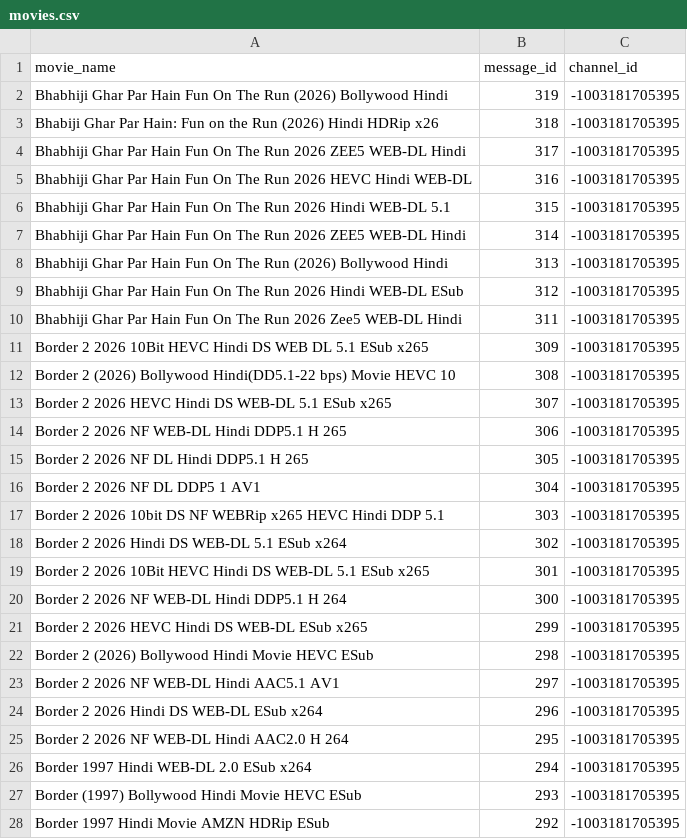
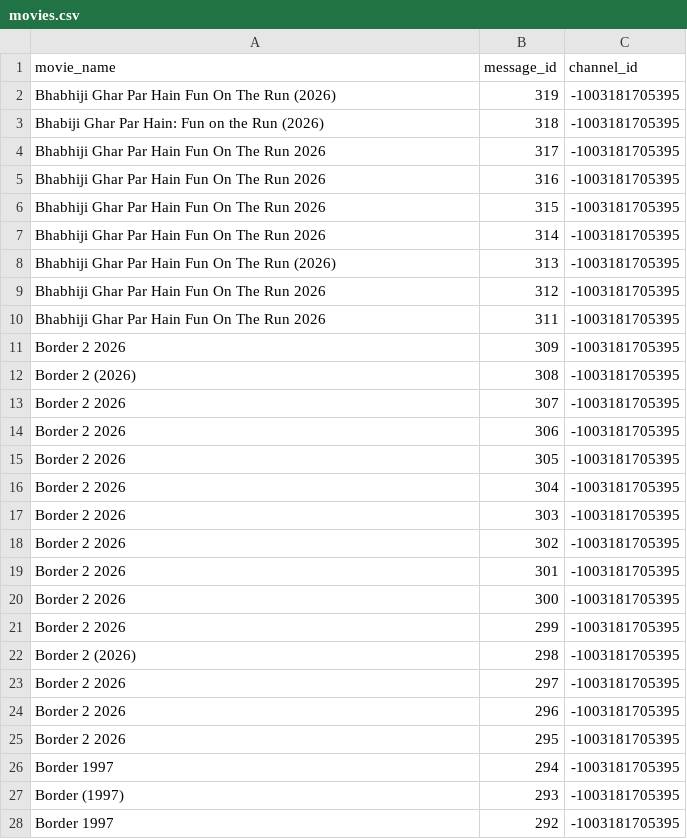
Before and after one commit to EntertainmentTadka786/MNA_BOTS_SPLIT_INTO_PARTS, a CSV file: movies.csv, drawn as a sheet; only a part is shown; the diff covers the shown part only.

Commit message:
movies.csv

```diff
--- a/movies.csv
+++ b/movies.csv
@@ -1,28 +1,28 @@
 movie_name,message_id,channel_id
-Bhabhiji Ghar Par Hain Fun On The Run (2026) Bollywood Hindi,319,-1003181705395
-Bhabiji Ghar Par Hain: Fun on the Run (2026) Hindi HDRip x26,318,-1003181705395
-Bhabhiji Ghar Par Hain Fun On The Run 2026 ZEE5 WEB-DL Hindi,317,-1003181705395
-Bhabhiji Ghar Par Hain Fun On The Run 2026 HEVC Hindi WEB-DL,316,-1003181705395
-Bhabhiji Ghar Par Hain Fun On The Run 2026 Hindi WEB-DL 5.1 ,315,-1003181705395
-Bhabhiji Ghar Par Hain Fun On The Run 2026 ZEE5 WEB-DL Hindi,314,-1003181705395
-Bhabhiji Ghar Par Hain Fun On The Run (2026) Bollywood Hindi,313,-1003181705395
-Bhabhiji Ghar Par Hain Fun On The Run 2026 Hindi WEB-DL ESub,312,-1003181705395
-Bhabhiji Ghar Par Hain Fun On The Run 2026 Zee5 WEB-DL Hindi,311,-1003181705395
-Border 2 2026 10Bit HEVC Hindi DS WEB DL 5.1 ESub x265,309,-1003181705395
-Border 2 (2026) Bollywood Hindi(DD5.1-22 bps) Movie HEVC 10,308,-1003181705395
-Border 2 2026 HEVC Hindi DS WEB-DL 5.1 ESub x265,307,-1003181705395
-Border 2 2026 NF WEB-DL Hindi DDP5.1 H 265,306,-1003181705395
-Border 2 2026 NF DL Hindi DDP5.1 H 265,305,-1003181705395
-Border 2 2026 NF DL DDP5 1 AV1,304,-1003181705395
-Border 2 2026 10bit DS NF WEBRip x265 HEVC Hindi DDP 5.1,303,-1003181705395
-Border 2 2026 Hindi DS WEB-DL 5.1 ESub x264,302,-1003181705395
-Border 2 2026 10Bit HEVC Hindi DS WEB-DL 5.1 ESub x265,301,-1003181705395
-Border 2 2026 NF WEB-DL Hindi DDP5.1 H 264,300,-1003181705395
-Border 2 2026 HEVC Hindi DS WEB-DL ESub x265,299,-1003181705395
-Border 2 (2026) Bollywood Hindi Movie HEVC ESub,298,-1003181705395
-Border 2 2026 NF WEB-DL Hindi AAC5.1 AV1,297,-1003181705395
-Border 2 2026 Hindi DS WEB-DL ESub x264,296,-1003181705395
-Border 2 2026 NF WEB-DL Hindi AAC2.0 H 264,295,-1003181705395
-Border 1997 Hindi WEB-DL 2.0 ESub x264,294,-1003181705395
-Border (1997) Bollywood Hindi Movie HEVC ESub,293,-1003181705395
-Border 1997 Hindi Movie AMZN HDRip ESub,292,-1003181705395
+Bhabhiji Ghar Par Hain Fun On The Run (2026),319,-1003181705395
+Bhabiji Ghar Par Hain: Fun on the Run (2026),318,-1003181705395
+Bhabhiji Ghar Par Hain Fun On The Run 2026,317,-1003181705395
+Bhabhiji Ghar Par Hain Fun On The Run 2026,316,-1003181705395
+Bhabhiji Ghar Par Hain Fun On The Run 2026,315,-1003181705395
+Bhabhiji Ghar Par Hain Fun On The Run 2026,314,-1003181705395
+Bhabhiji Ghar Par Hain Fun On The Run (2026),313,-1003181705395
+Bhabhiji Ghar Par Hain Fun On The Run 2026,312,-1003181705395
+Bhabhiji Ghar Par Hain Fun On The Run 2026,311,-1003181705395
+Border 2 2026,309,-1003181705395
+Border 2 (2026),308,-1003181705395
+Border 2 2026,307,-1003181705395
+Border 2 2026,306,-1003181705395
+Border 2 2026,305,-1003181705395
+Border 2 2026,304,-1003181705395
+Border 2 2026,303,-1003181705395
+Border 2 2026,302,-1003181705395
+Border 2 2026,301,-1003181705395
+Border 2 2026,300,-1003181705395
+Border 2 2026,299,-1003181705395
+Border 2 (2026),298,-1003181705395
+Border 2 2026,297,-1003181705395
+Border 2 2026,296,-1003181705395
+Border 2 2026,295,-1003181705395
+Border 1997,294,-1003181705395
+Border (1997),293,-1003181705395
+Border 1997,292,-1003181705395
```
Also changed, not shown: 1 edited cell elsewhere in this file.
